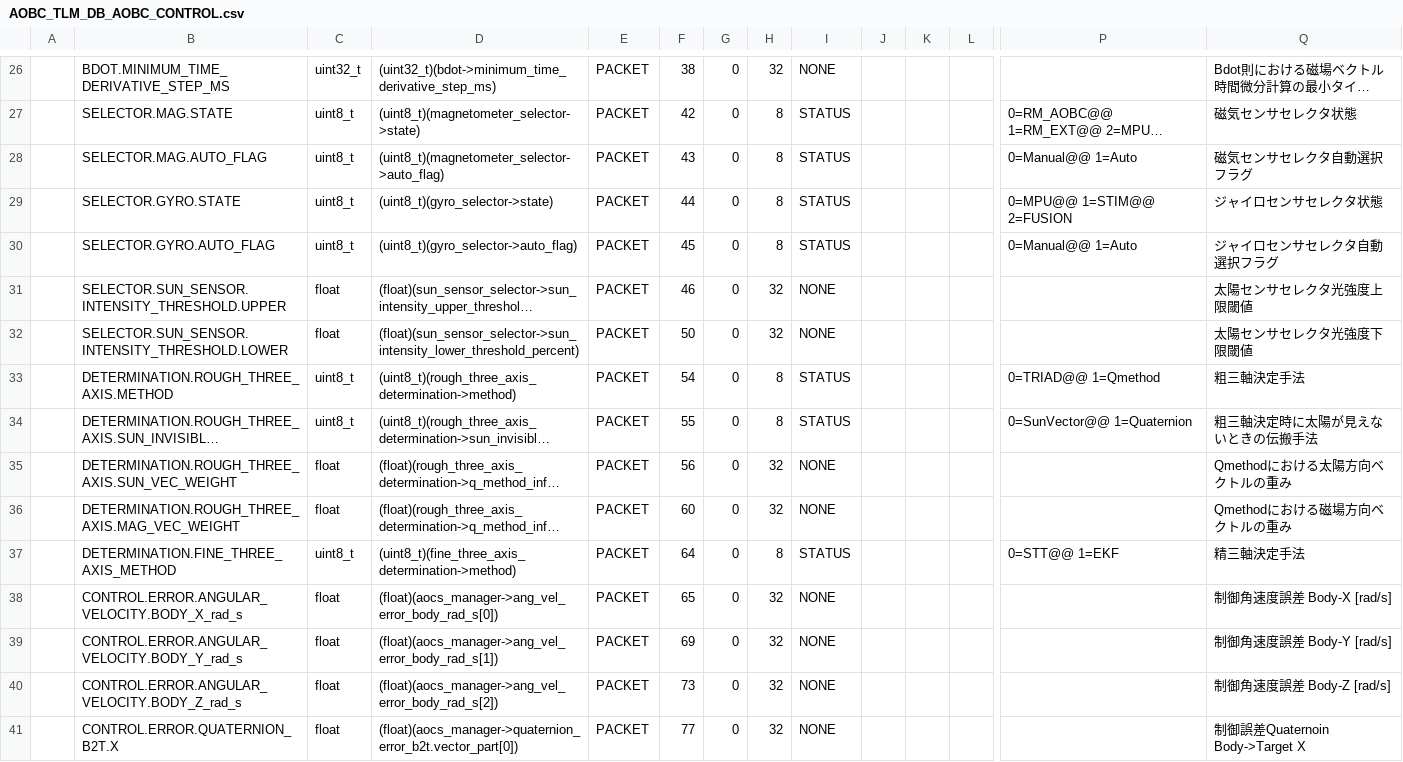
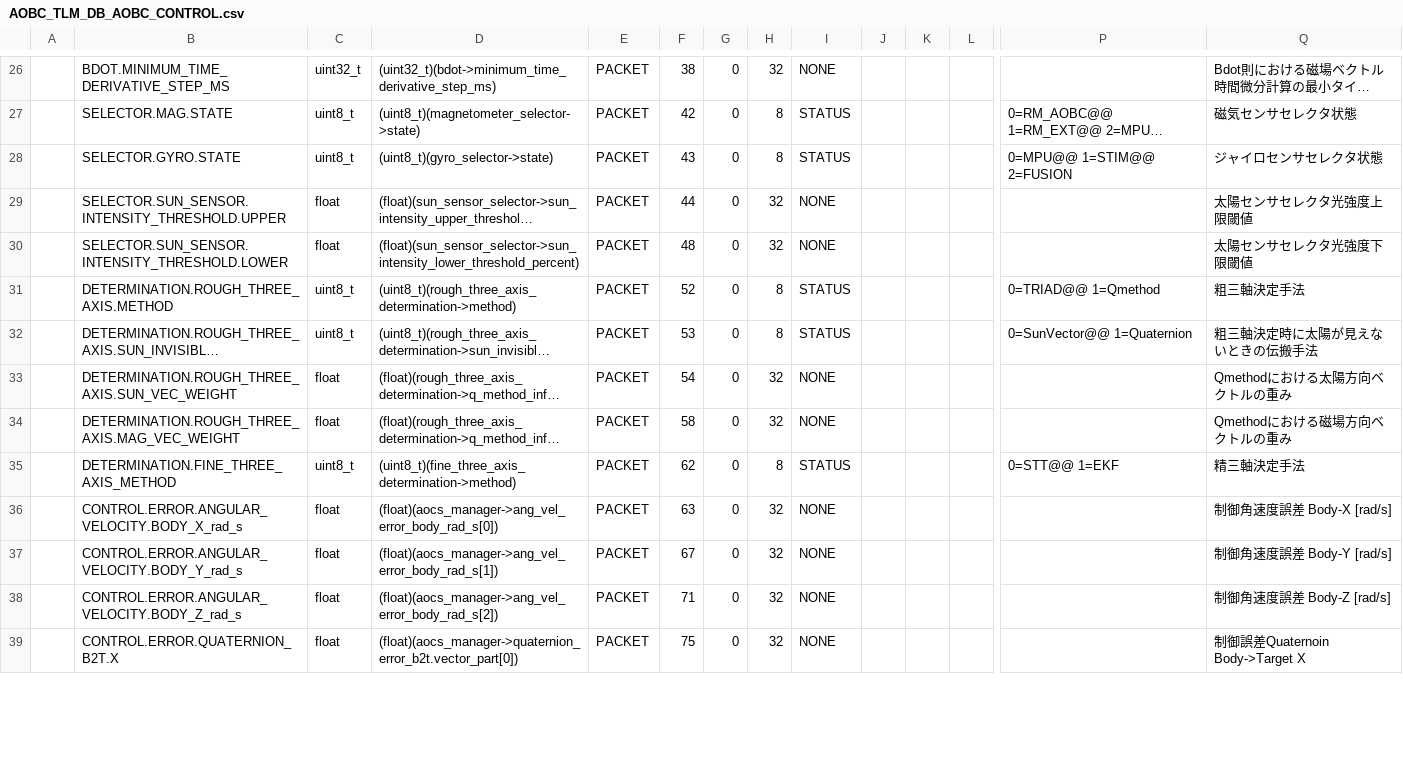
Before and after one commit to ut-issl/c2a-aobc, a CSV file: database/TLM_DB/calced_data/AOBC_TLM_DB_AOBC_CONTROL.csv, drawn as a sheet; only a part is shown, gaps mark what is left out; long unchanged cells end in …; removed rows and columns are numbered as before the commit, all else as after; rows hold the shown columns only; the diff covers the shown part only; the diff names each change by its address in the sheet, - before the commit and + after, or states it on an @@ line.

```diff
--- a/database/TLM_DB/calced_data/AOBC_TLM_DB_AOBC_CONTROL.csv
+++ b/database/TLM_DB/calced_data/AOBC_TLM_DB_AOBC_CONTROL.csv
-row 28:  | SELECTOR.MAG.AUTO_FLAG | uint8_t | (uint8_t)(magnetometer_selector->auto_flag) | PACKET | 43 | 0 | 8 | STATUS |  |  |  | 0=Manual@@ 1=Auto | 磁気センサセレクタ自動選択フラグ
-F28: 44
+F28: 43
-row 30:  | SELECTOR.GYRO.AUTO_FLAG | uint8_t | (uint8_t)(gyro_selector->auto_flag) | PACKET | 45 | 0 | 8 | STATUS |  |  |  | 0=Manual@@ 1=Auto | ジャイロセンサセレクタ自動選択フラグ
-F29: 46
+F29: 44
-F30: 50
+F30: 48
-F31: 54
+F31: 52
-F32: 55
+F32: 53
-F33: 56
+F33: 54
-F34: 60
+F34: 58
-F35: 64
+F35: 62
-F36: 65
+F36: 63
-F37: 69
+F37: 67
-F38: 73
+F38: 71
-F39: 77
+F39: 75
```
Also changed, not shown: 46 edited cells elsewhere in this file, database/TLM_DB/AOBC_TLM_DB_AOBC_CONTROL.csv, 1 other file.
